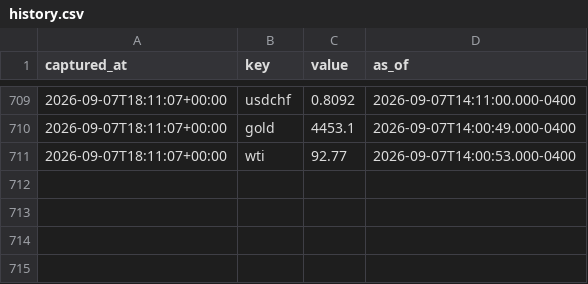
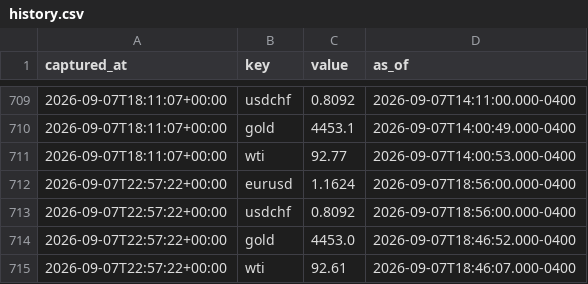
Before and after one commit to fynken/newsCockpit, a CSV file: data/history.csv, drawn as a sheet; only a part is shown, gaps mark what is left out; the diff names each change by its address in the sheet, - before the commit and + after, or states it on an @@ line.

```diff
--- a/data/history.csv
+++ b/data/history.csv
+row 712: 2026-09-07T22:57:22+00:00 | eurusd | 1.1624 | 2026-09-07T18:56:00.000-0400
+row 713: 2026-09-07T22:57:22+00:00 | usdchf | 0.8092 | 2026-09-07T18:56:00.000-0400
+row 714: 2026-09-07T22:57:22+00:00 | gold | 4453.0 | 2026-09-07T18:46:52.000-0400
+row 715: 2026-09-07T22:57:22+00:00 | wti | 92.61 | 2026-09-07T18:46:07.000-0400
```
Also changed, not shown: 2 other files.
